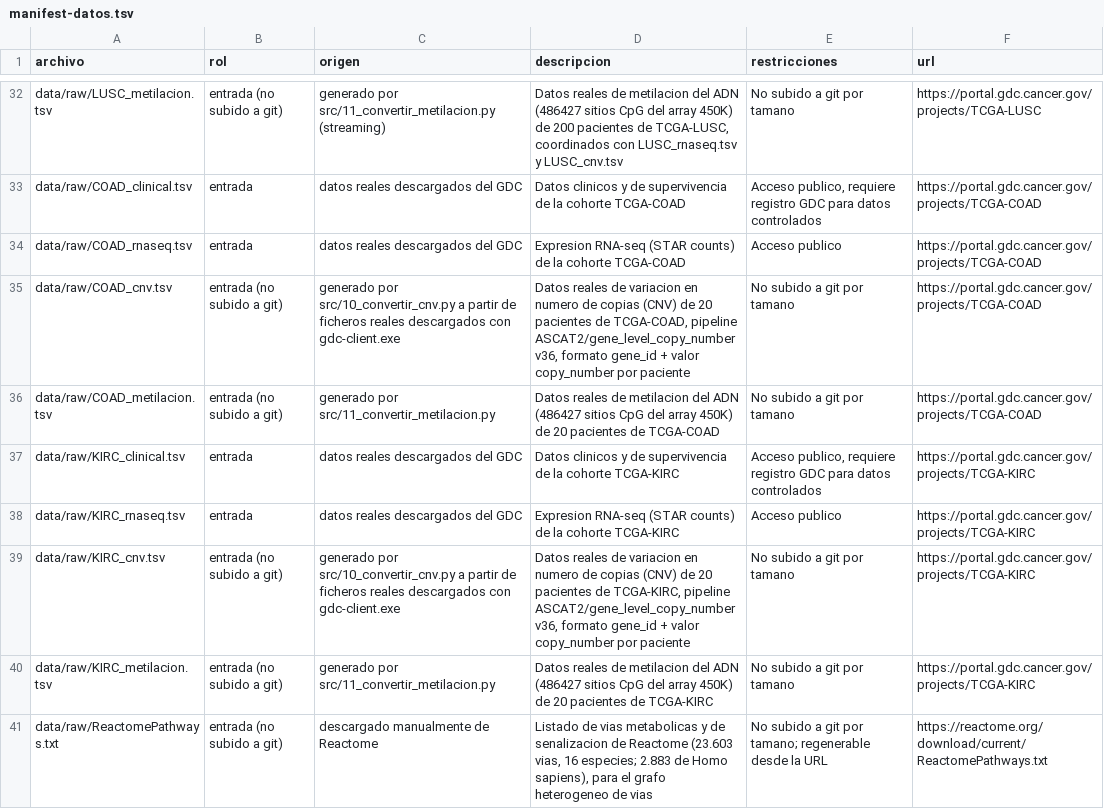
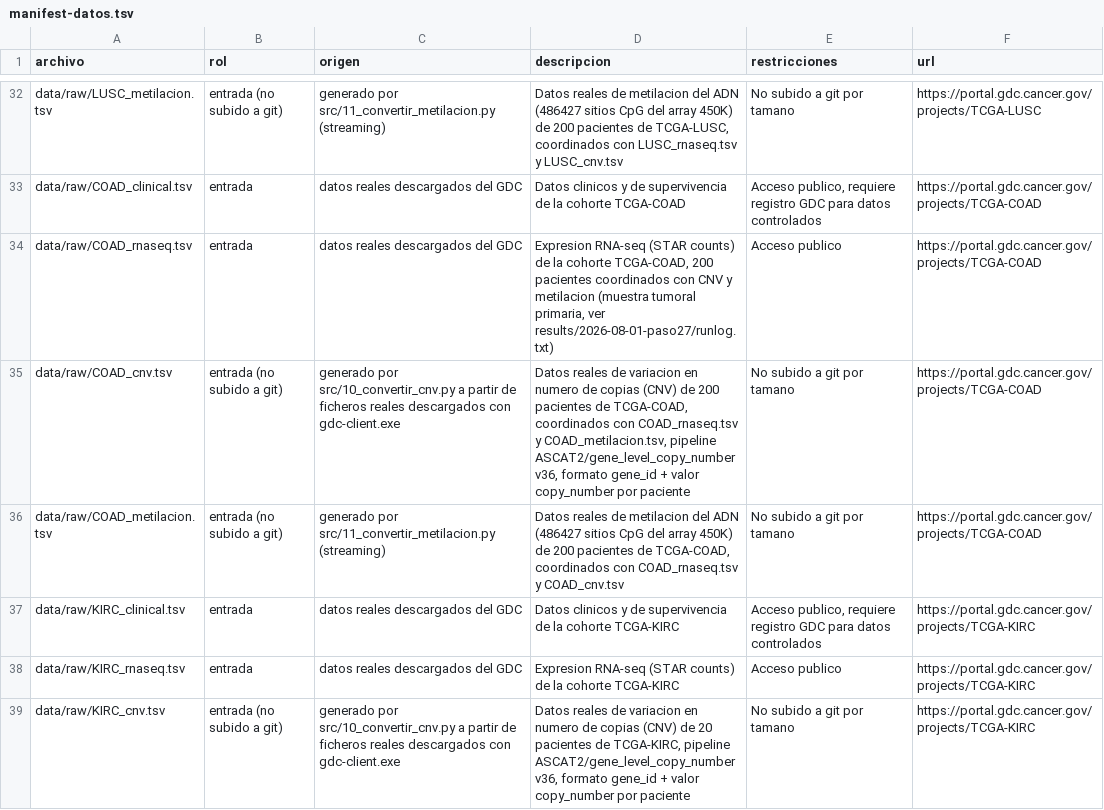
Before and after one commit to mariacr003-rgb/TFM_HGNN, a TSV file: docs/manifest-datos.tsv, drawn as a sheet; only a part is shown, gaps mark what is left out; the shorter side is filled out with more unchanged rows.

```diff
--- a/docs/manifest-datos.tsv
+++ b/docs/manifest-datos.tsv
@@ -33,5 +33,5 @@ data/raw/LUSC_metilacion.tsv	entrada (no subido a git)	generado por src/11_conve
 data/raw/COAD_clinical.tsv	entrada	datos reales descargados del GDC	Datos clinicos y de supervivencia de la cohorte TCGA-COAD	Acceso publico, requiere registro GDC para datos controlados	https://portal.gdc.cancer.gov/projects/TCGA-COAD
-data/raw/COAD_rnaseq.tsv	entrada	datos reales descargados del GDC	Expresion RNA-seq (STAR counts) de la cohorte TCGA-COAD	Acceso publico	https://portal.gdc.cancer.gov/projects/TCGA-COAD
-data/raw/COAD_cnv.tsv	entrada (no subido a git)	generado por src/10_convertir_cnv.py a partir de ficheros reales descargados con gdc-client.exe	Datos reales de variacion en numero de copias (CNV) de 20 pacientes de TCGA-COAD, pipeline ASCAT2/gene_level_copy_number v36, formato gene_id + valor copy_number por paciente	No subido a git por tamano	https://portal.gdc.cancer.gov/projects/TCGA-COAD
-data/raw/COAD_metilacion.tsv	entrada (no subido a git)	generado por src/11_convertir_metilacion.py	Datos reales de metilacion del ADN (486427 sitios CpG del array 450K) de 20 pacientes de TCGA-COAD	No subido a git por tamano	https://portal.gdc.cancer.gov/projects/TCGA-COAD
+data/raw/COAD_rnaseq.tsv	entrada	datos reales descargados del GDC	Expresion RNA-seq (STAR counts) de la cohorte TCGA-COAD, 200 pacientes coordinados con CNV y metilacion (muestra tumoral primaria, ver results/2026-08-01-paso27/runlog.txt)	Acceso publico	https://portal.gdc.cancer.gov/projects/TCGA-COAD
+data/raw/COAD_cnv.tsv	entrada (no subido a git)	generado por src/10_convertir_cnv.py a partir de ficheros reales descargados con gdc-client.exe	Datos reales de variacion en numero de copias (CNV) de 200 pacientes de TCGA-COAD, coordinados con COAD_rnaseq.tsv y COAD_metilacion.tsv, pipeline ASCAT2/gene_level_copy_number v36, formato gene_id + valor copy_number por paciente	No subido a git por tamano	https://portal.gdc.cancer.gov/projects/TCGA-COAD
+data/raw/COAD_metilacion.tsv	entrada (no subido a git)	generado por src/11_convertir_metilacion.py (streaming)	Datos reales de metilacion del ADN (486427 sitios CpG del array 450K) de 200 pacientes de TCGA-COAD, coordinados con COAD_rnaseq.tsv y COAD_cnv.tsv	No subido a git por tamano	https://portal.gdc.cancer.gov/projects/TCGA-COAD
 data/raw/KIRC_clinical.tsv	entrada	datos reales descargados del GDC	Datos clinicos y de supervivencia de la cohorte TCGA-KIRC	Acceso publico, requiere registro GDC para datos controlados	https://portal.gdc.cancer.gov/projects/TCGA-KIRC
```
Also changed, not shown: 4 other files.
